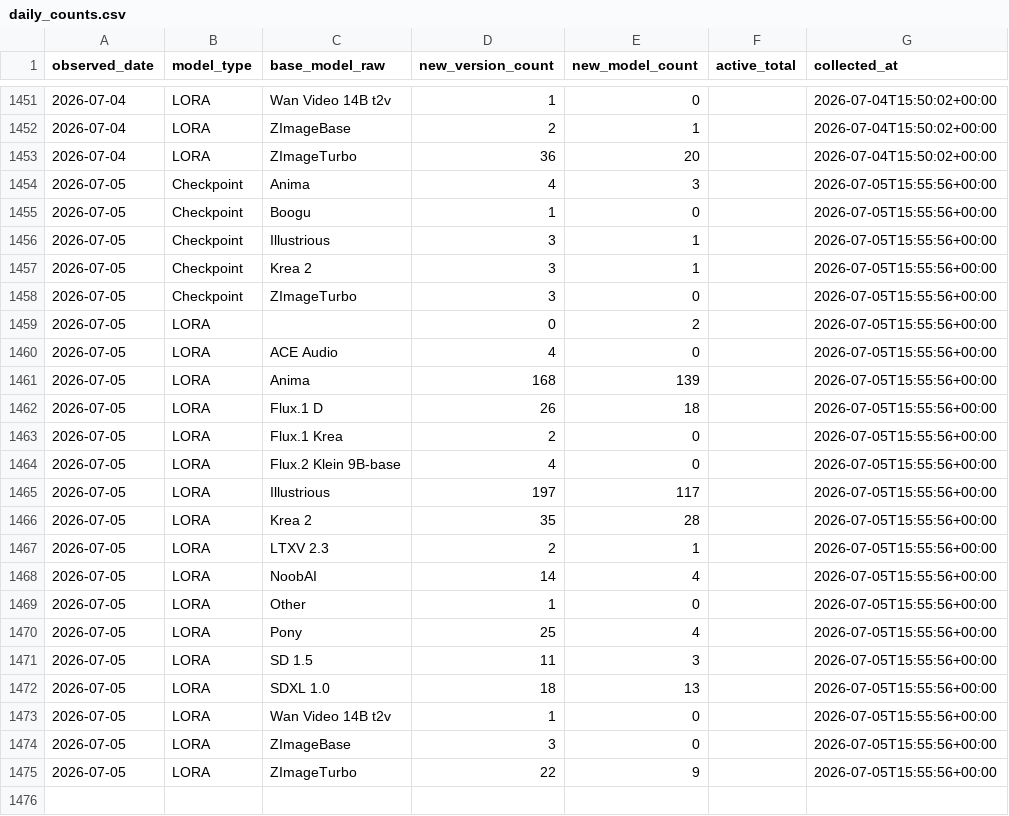
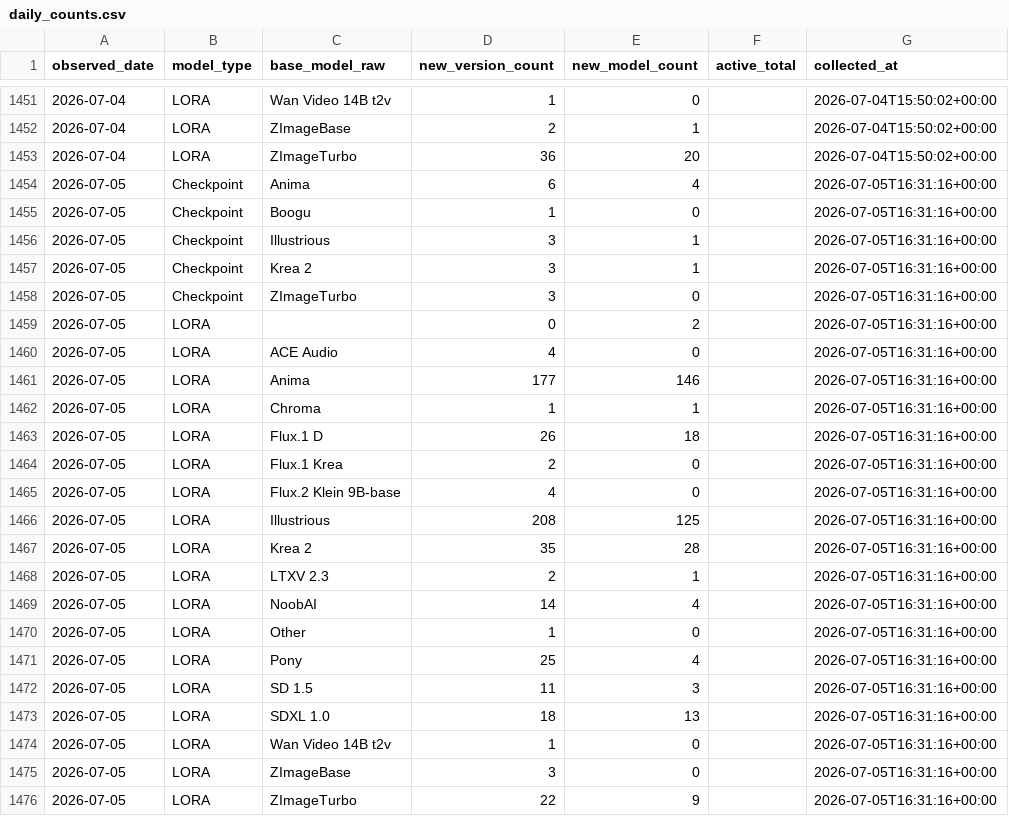
Before and after one commit to Shiba-2-shiba/civiresearch-experimental, a CSV file: data/daily_counts.csv, drawn as a sheet; only a part is shown, gaps mark what is left out.

```diff
--- a/data/daily_counts.csv
+++ b/data/daily_counts.csv
@@ -1453,23 +1453,24 @@ observed_date,model_type,base_model_raw,new_version_count,new_model_count,active
 2026-07-04,LORA,ZImageTurbo,36,20,,2026-07-04T15:50:02+00:00
-2026-07-05,Checkpoint,Anima,4,3,,2026-07-05T15:55:56+00:00
-2026-07-05,Checkpoint,Boogu,1,0,,2026-07-05T15:55:56+00:00
-2026-07-05,Checkpoint,Illustrious,3,1,,2026-07-05T15:55:56+00:00
-2026-07-05,Checkpoint,Krea 2,3,1,,2026-07-05T15:55:56+00:00
-2026-07-05,Checkpoint,ZImageTurbo,3,0,,2026-07-05T15:55:56+00:00
-2026-07-05,LORA,,0,2,,2026-07-05T15:55:56+00:00
-2026-07-05,LORA,ACE Audio,4,0,,2026-07-05T15:55:56+00:00
-2026-07-05,LORA,Anima,168,139,,2026-07-05T15:55:56+00:00
-2026-07-05,LORA,Flux.1 D,26,18,,2026-07-05T15:55:56+00:00
-2026-07-05,LORA,Flux.1 Krea,2,0,,2026-07-05T15:55:56+00:00
-2026-07-05,LORA,Flux.2 Klein 9B-base,4,0,,2026-07-05T15:55:56+00:00
-2026-07-05,LORA,Illustrious,197,117,,2026-07-05T15:55:56+00:00
-2026-07-05,LORA,Krea 2,35,28,,2026-07-05T15:55:56+00:00
-2026-07-05,LORA,LTXV 2.3,2,1,,2026-07-05T15:55:56+00:00
-2026-07-05,LORA,NoobAI,14,4,,2026-07-05T15:55:56+00:00
-2026-07-05,LORA,Other,1,0,,2026-07-05T15:55:56+00:00
-2026-07-05,LORA,Pony,25,4,,2026-07-05T15:55:56+00:00
-2026-07-05,LORA,SD 1.5,11,3,,2026-07-05T15:55:56+00:00
-2026-07-05,LORA,SDXL 1.0,18,13,,2026-07-05T15:55:56+00:00
-2026-07-05,LORA,Wan Video 14B t2v,1,0,,2026-07-05T15:55:56+00:00
-2026-07-05,LORA,ZImageBase,3,0,,2026-07-05T15:55:56+00:00
-2026-07-05,LORA,ZImageTurbo,22,9,,2026-07-05T15:55:56+00:00
+2026-07-05,Checkpoint,Anima,6,4,,2026-07-05T16:31:16+00:00
+2026-07-05,Checkpoint,Boogu,1,0,,2026-07-05T16:31:16+00:00
+2026-07-05,Checkpoint,Illustrious,3,1,,2026-07-05T16:31:16+00:00
+2026-07-05,Checkpoint,Krea 2,3,1,,2026-07-05T16:31:16+00:00
+2026-07-05,Checkpoint,ZImageTurbo,3,0,,2026-07-05T16:31:16+00:00
+2026-07-05,LORA,,0,2,,2026-07-05T16:31:16+00:00
+2026-07-05,LORA,ACE Audio,4,0,,2026-07-05T16:31:16+00:00
+2026-07-05,LORA,Anima,177,146,,2026-07-05T16:31:16+00:00
+2026-07-05,LORA,Chroma,1,1,,2026-07-05T16:31:16+00:00
+2026-07-05,LORA,Flux.1 D,26,18,,2026-07-05T16:31:16+00:00
+2026-07-05,LORA,Flux.1 Krea,2,0,,2026-07-05T16:31:16+00:00
+2026-07-05,LORA,Flux.2 Klein 9B-base,4,0,,2026-07-05T16:31:16+00:00
+2026-07-05,LORA,Illustrious,208,125,,2026-07-05T16:31:16+00:00
+2026-07-05,LORA,Krea 2,35,28,,2026-07-05T16:31:16+00:00
+2026-07-05,LORA,LTXV 2.3,2,1,,2026-07-05T16:31:16+00:00
+2026-07-05,LORA,NoobAI,14,4,,2026-07-05T16:31:16+00:00
+2026-07-05,LORA,Other,1,0,,2026-07-05T16:31:16+00:00
+2026-07-05,LORA,Pony,25,4,,2026-07-05T16:31:16+00:00
+2026-07-05,LORA,SD 1.5,11,3,,2026-07-05T16:31:16+00:00
+2026-07-05,LORA,SDXL 1.0,18,13,,2026-07-05T16:31:16+00:00
+2026-07-05,LORA,Wan Video 14B t2v,1,0,,2026-07-05T16:31:16+00:00
+2026-07-05,LORA,ZImageBase,3,0,,2026-07-05T16:31:16+00:00
+2026-07-05,LORA,ZImageTurbo,22,9,,2026-07-05T16:31:16+00:00
```
Also changed, not shown: data/exports/base_model_audit.csv, data/exports/monthly_counts.csv, 2 other files.
